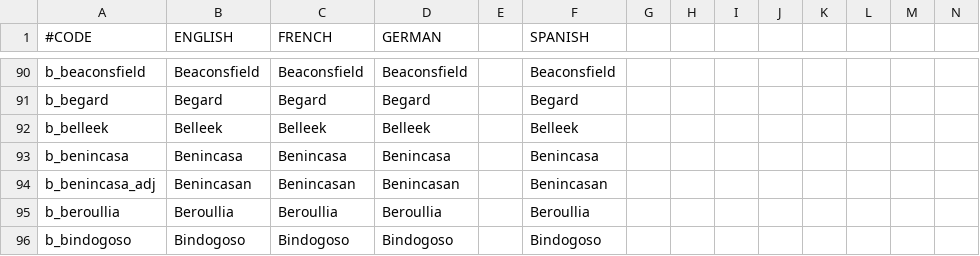
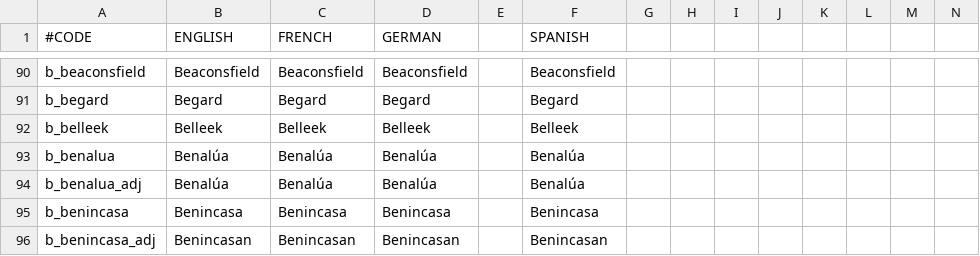
Before and after one commit to localiser/CK2Plus-Core, a CSV file: CK2Plus/localisation/0_titles.csv, drawn as a sheet; only a part is shown, gaps mark what is left out; the shorter side is filled out with more unchanged rows; rows hold the shown columns only; the diff names each change by its address in the sheet, - before the commit and + after, or states it on an @@ line.

Commit message:
2.06.3:zeress:116 Localization Benalúa

```diff
--- a/CK2Plus/localisation/0_titles.csv
+++ b/CK2Plus/localisation/0_titles.csv
+row 93: b_benalua | Benalúa | Benalúa | Benalúa |  | Benalúa
+row 94: b_benalua_adj | Benalúa | Benalúa | Benalúa |  | Benalúa
```
